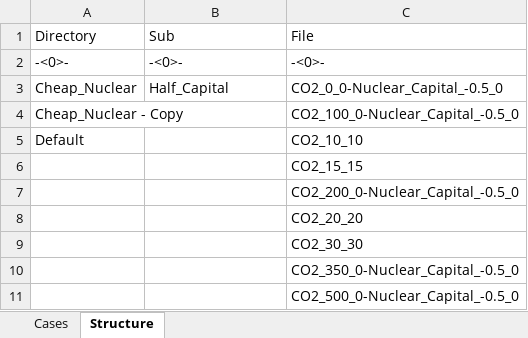
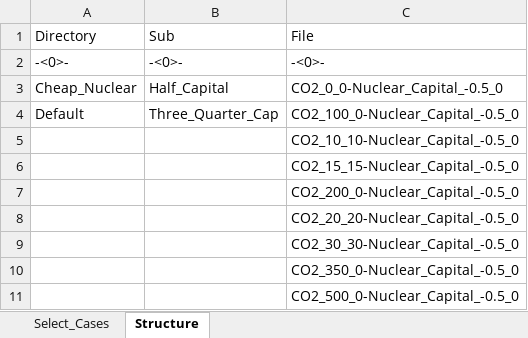
Before and after one commit to renaldinE/Optimize, an Excel workbook: Macro/Compare_Gen.xlsm, sheet Structure, drawn as a sheet; values as stored, in another font and other column widths than the file's, no borders; removed rows and columns are numbered as before the commit, all else as after; the diff names each change by its address in the sheet, - before the commit and + after, or states it on an @@ line.

```diff
--- a/Macro/Compare_Gen.xlsm (sheet Structure)
+++ b/Macro/Compare_Gen.xlsm (sheet Structure)
-sheet tab: Cases
+sheet tab: Select_Cases
-A4: Cheap_Nuclear - Copy
+A4: Default
-B4: (empty)
+B4: Three_Quarter_Cap
-row 5: Default |  | CO2_10_10
-C5: CO2_15_15
+C5: CO2_10_10-Nuclear_Capital_-0.5_0
+row 6:  |  | CO2_15_15-Nuclear_Capital_-0.5_0
-C8: CO2_20_20
+C8: CO2_20_20-Nuclear_Capital_-0.5_0
-C9: CO2_30_30
+C9: CO2_30_30-Nuclear_Capital_-0.5_0
```
Also changed, not shown: sheet Select_Cases, Macro/Lib_Gen.xlsm, Template/Lib_Compare_Template.xlsm.
